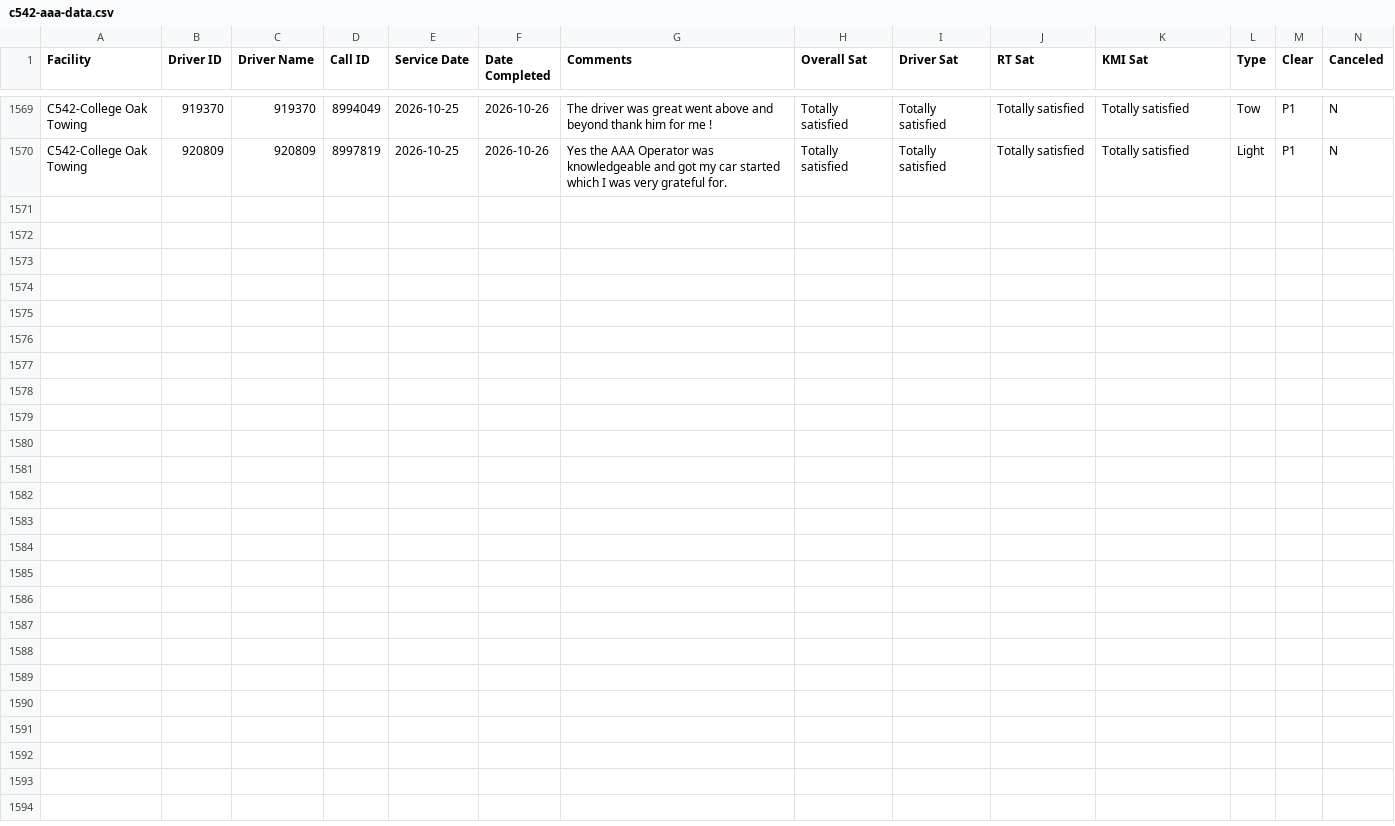
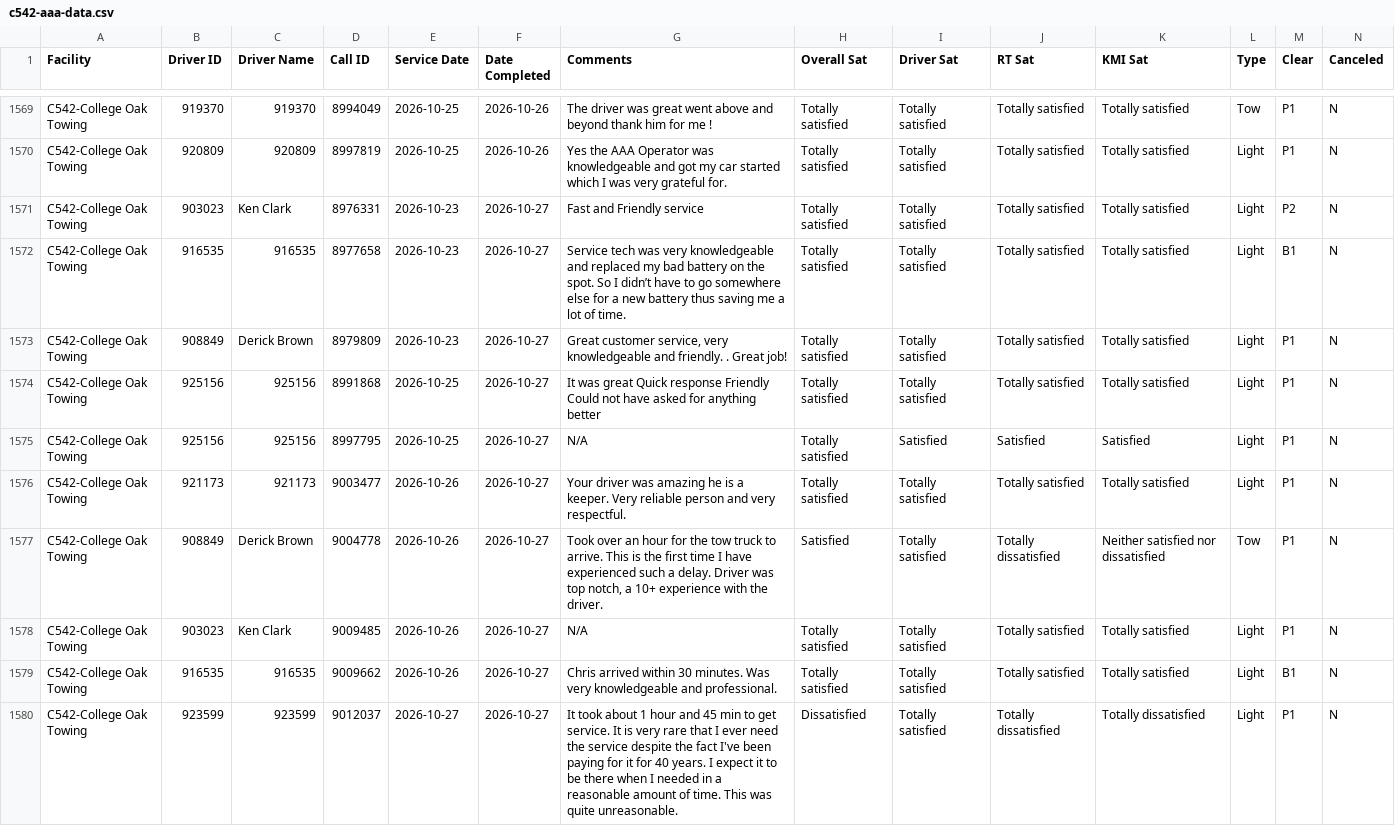
Before and after one commit to sbanks79/firstlineforryder, a CSV file: c542-aaa-data.csv, drawn as a sheet; only a part is shown, gaps mark what is left out; rows hold the shown columns only; the diff names each change by its address in the sheet, - before the commit and + after, or states it on an @@ line.

```diff
--- a/c542-aaa-data.csv
+++ b/c542-aaa-data.csv
+row 1571: C542-College Oak Towing | 903023 | Ken Clark | 8976331 | 2026-10-23 | 2026-10-27 | Fast and Friendly service | Totally satisfied | Totally satisfied | Totally satisfied | Totally satisfied | Light | P2 | N
+row 1572: C542-College Oak Towing | 916535 | 916535 | 8977658 | 2026-10-23 | 2026-10-27 | Service tech was very knowledgeable and replaced my bad battery on the spot. So I didn’t have to go somewhere else for a new battery thus saving me a lot of time. | Totally satisfied | Totally satisfied | Totally satisfied | Totally satisfied | Light | B1 | N
+row 1573: C542-College Oak Towing | 908849 | Derick Brown | 8979809 | 2026-10-23 | 2026-10-27 | Great customer service, very knowledgeable and friendly. . Great job! | Totally satisfied | Totally satisfied | Totally satisfied | Totally satisfied | Light | P1 | N
+row 1574: C542-College Oak Towing | 925156 | 925156 | 8991868 | 2026-10-25 | 2026-10-27 | It was great Quick response Friendly Could not have asked for anything better | Totally satisfied | Totally satisfied | Totally satisfied | Totally satisfied | Light | P1 | N
+row 1575: C542-College Oak Towing | 925156 | 925156 | 8997795 | 2026-10-25 | 2026-10-27 | N/A | Totally satisfied | Satisfied | Satisfied | Satisfied | Light | P1 | N
+row 1576: C542-College Oak Towing | 921173 | 921173 | 9003477 | 2026-10-26 | 2026-10-27 | Your driver was amazing he is a keeper. Very reliable person and very respectful. | Totally satisfied | Totally satisfied | Totally satisfied | Totally satisfied | Light | P1 | N
+row 1577: C542-College Oak Towing | 908849 | Derick Brown | 9004778 | 2026-10-26 | 2026-10-27 | Took over an hour for the tow truck to arrive. This is the first time I have experienced such a delay. Driver was top notch, a 10+ experience with the driver. | Satisfied | Totally satisfied | Totally dissatisfied | Neither satisfied nor dissatisfied | Tow | P1 | N
+row 1578: C542-College Oak Towing | 903023 | Ken Clark | 9009485 | 2026-10-26 | 2026-10-27 | N/A | Totally satisfied | Totally satisfied | Totally satisfied | Totally satisfied | Light | P1 | N
+row 1579: C542-College Oak Towing | 916535 | 916535 | 9009662 | 2026-10-26 | 2026-10-27 | Chris arrived within 30 minutes. Was very knowledgeable and professional. | Totally satisfied | Totally satisfied | Totally satisfied | Totally satisfied | Light | B1 | N
+row 1580: C542-College Oak Towing | 923599 | 923599 | 9012037 | 2026-10-27 | 2026-10-27 | It took about 1 hour and 45 min to get service. It is very rare that I ever need the service despite the fact I've been paying for it for 40 years. I expect it to be there when I needed in a reasonable amount of time. This was quite unreasonable. | Dissatisfied | Totally satisfied | Totally dissatisfied | Totally dissatisfied | Light | P1 | N
```
Also changed, not shown: c187-aaa-data.csv, c240-aaa-data.csv, 1 other file.
